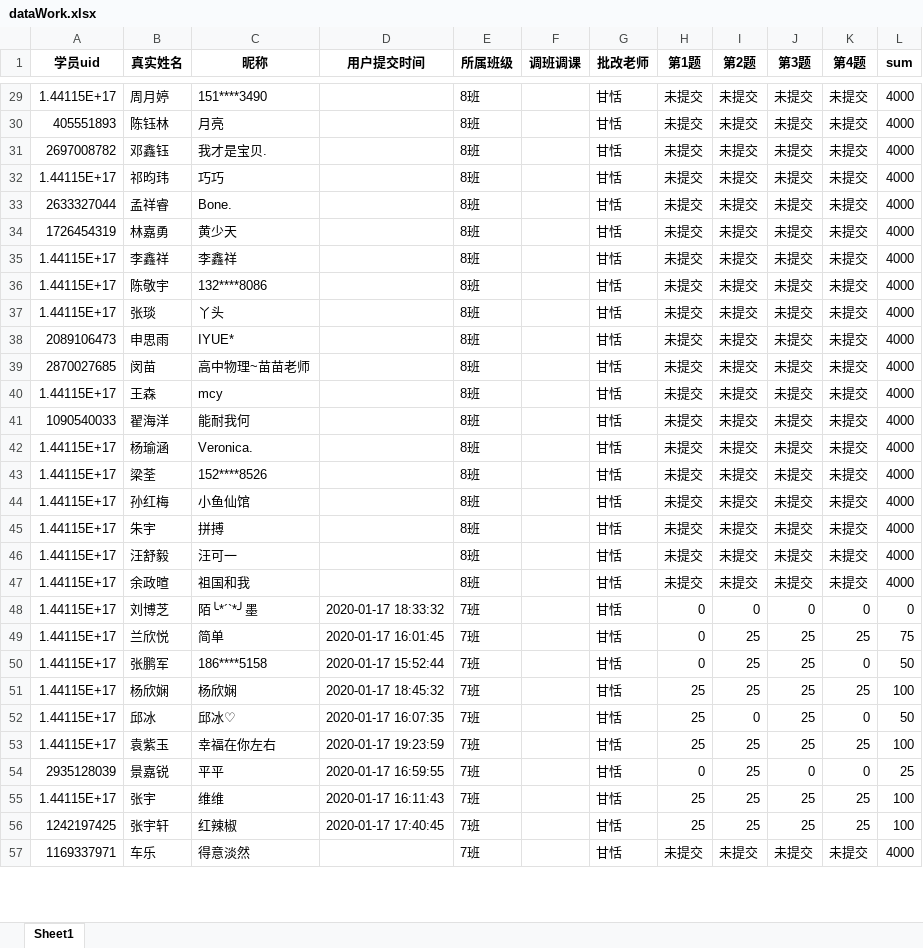
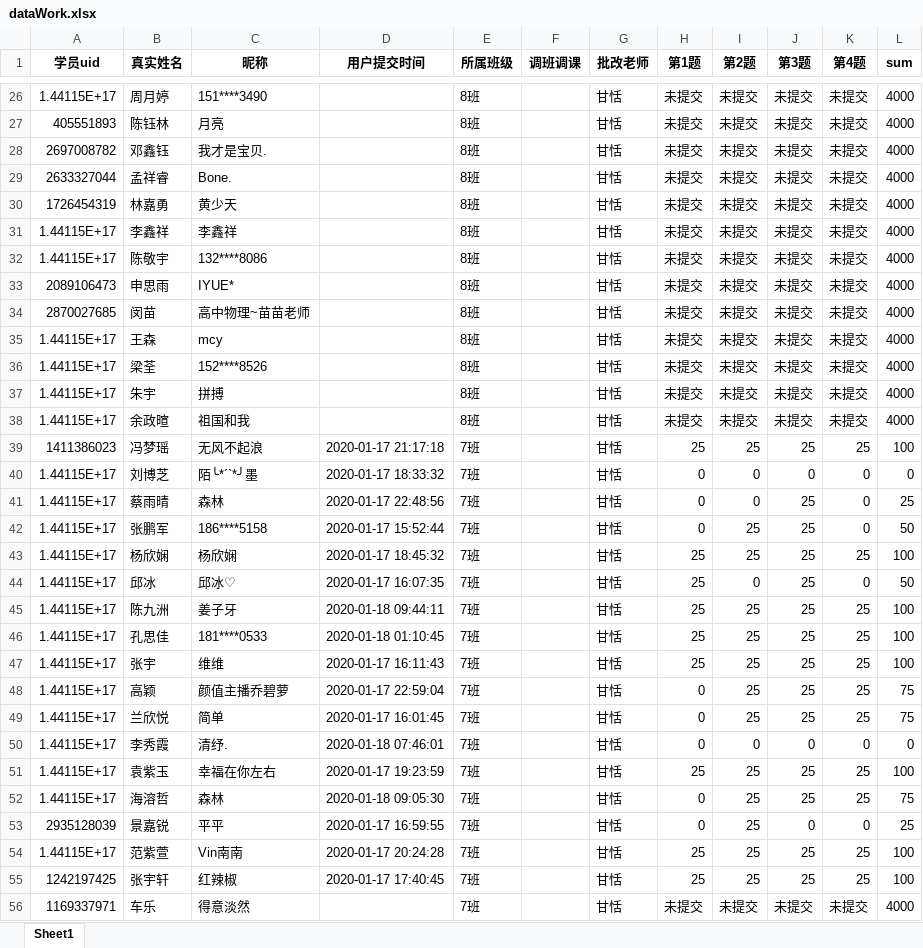
Before and after one commit to Campanulata/wechatBot, an Excel workbook: 学情反馈解决方案/dataWork.xlsx, sheet Sheet1, drawn as a sheet; only a part is shown, gaps mark what is left out; values as stored, in another font and other column widths than the file's, no borders; removed rows and columns are numbered as before the commit, all else as after; the diff covers the shown part only; the diff names each change by its address in the sheet, - before the commit and + after, or states it on an @@ line.

```diff
--- a/学情反馈解决方案/dataWork.xlsx (sheet Sheet1)
+++ b/学情反馈解决方案/dataWork.xlsx (sheet Sheet1)
-row 32: 1.44115E+17 | 祁昀玮 | 巧巧 |  | 8班 |  | 甘恬 | 未提交 | 未提交 | 未提交 | 未提交 | 4000
-row 37: 1.44115E+17 | 张琰 | 丫头 |  | 8班 |  | 甘恬 | 未提交 | 未提交 | 未提交 | 未提交 | 4000
-row 41: 1090540033 | 翟海洋 | 能耐我何 |  | 8班 |  | 甘恬 | 未提交 | 未提交 | 未提交 | 未提交 | 4000
-row 42: 1.44115E+17 | 杨瑜涵 | Veronica. |  | 8班 |  | 甘恬 | 未提交 | 未提交 | 未提交 | 未提交 | 4000
-row 44: 1.44115E+17 | 孙红梅 | 小鱼仙馆 |  | 8班 |  | 甘恬 | 未提交 | 未提交 | 未提交 | 未提交 | 4000
-row 46: 1.44115E+17 | 汪舒毅 | 汪可一 |  | 8班 |  | 甘恬 | 未提交 | 未提交 | 未提交 | 未提交 | 4000
+row 39: 1411386023 | 冯梦瑶 | 无风不起浪 | 2020-01-17 21:17:18 | 7班 |  | 甘恬 | 25 | 25 | 25 | 25 | 100
+row 41: 1.44115E+17 | 蔡雨晴 | 森林 | 2020-01-17 22:48:56 | 7班 |  | 甘恬 | 0 | 0 | 25 | 0 | 25
+row 45: 1.44115E+17 | 陈九洲 | 姜子牙 | 2020-01-18 09:44:11 | 7班 |  | 甘恬 | 25 | 25 | 25 | 25 | 100
+row 46: 1.44115E+17 | 孔思佳 | 181****0533 | 2020-01-18 01:10:45 | 7班 |  | 甘恬 | 25 | 25 | 25 | 25 | 100
+row 47: 1.44115E+17 | 张宇 | 维维 | 2020-01-17 16:11:43 | 7班 |  | 甘恬 | 25 | 25 | 25 | 25 | 100
+row 48: 1.44115E+17 | 高颖 | 颜值主播乔碧萝 | 2020-01-17 22:59:04 | 7班 |  | 甘恬 | 0 | 25 | 25 | 25 | 75
+row 50: 1.44115E+17 | 李秀霞 | 清纾. | 2020-01-18 07:46:01 | 7班 |  | 甘恬 | 0 | 0 | 0 | 0 | 0
+row 52: 1.44115E+17 | 海溶哲 | 森林 | 2020-01-18 09:05:30 | 7班 |  | 甘恬 | 0 | 25 | 25 | 25 | 75
-B54 (真实姓名): 张宇
+B54 (真实姓名): 范紫萱
-C54 (昵称): 维维
+C54 (昵称): Vin南南
-D54 (用户提交时间): 2020-01-17 16:11:43
+D54 (用户提交时间): 2020-01-17 20:24:28
```
Also changed, not shown: 8 added rows, 19 removed rows and 2 moved rows elsewhere in this sheet, sendMsg.xlsx, 学情反馈解决方案/data.xlsx, 4 other files.
